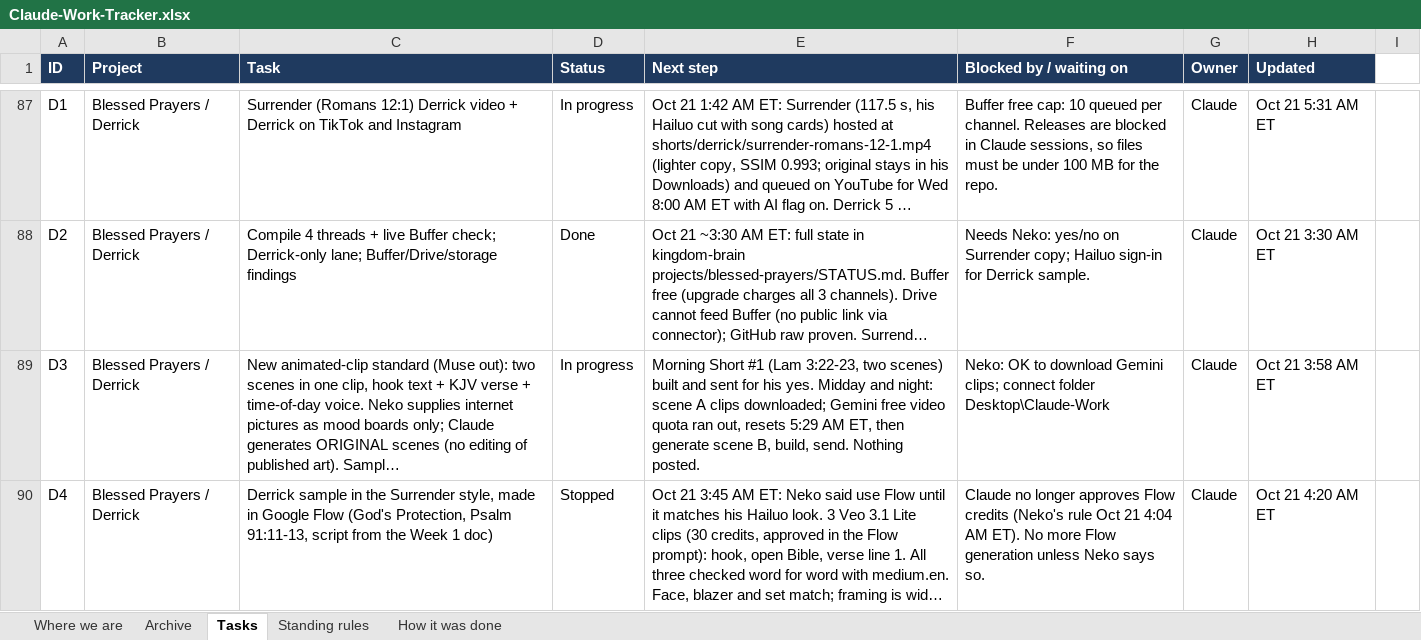
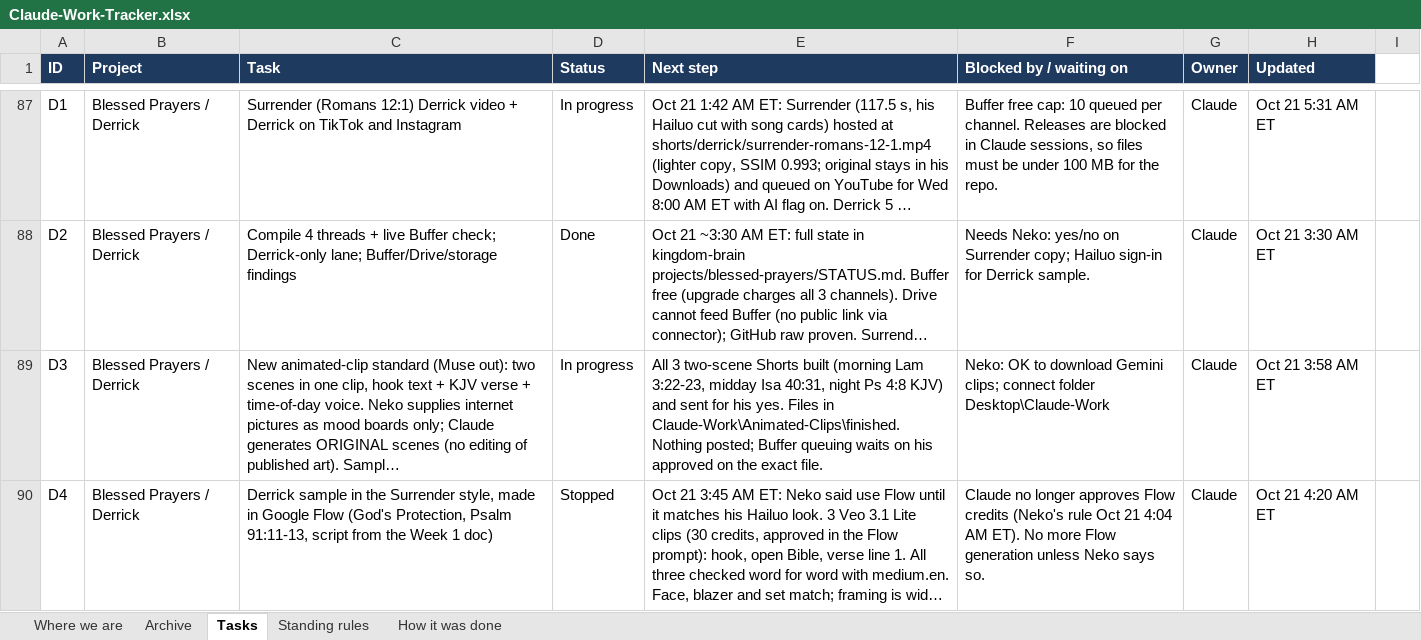
Before and after one commit to nekohusser-beep/morning-word-videos., an Excel workbook: overnight/Claude-Work-Tracker.xlsx, sheet Tasks, drawn as a sheet; only a part is shown, gaps mark what is left out; long unchanged cells end in …; values as stored, in another font and other column widths than the file's, no borders; conditional formats not drawn; the diff names each change by its address in the sheet, - before the commit and + after, or states it on an @@ line.

```diff
--- a/overnight/Claude-Work-Tracker.xlsx (sheet Tasks)
+++ b/overnight/Claude-Work-Tracker.xlsx (sheet Tasks)
-E89 (Next step): Morning Short #1 (Lam 3:22-23, two scenes) built and sent for his yes. Midday and night: scene A clips downloaded; Gemini free video quota ran out, resets 5:29 AM ET, then generate scene B, build, send. Nothing posted.
+E89 (Next step): All 3 two-scene Shorts built (morning Lam 3:22-23, midday Isa 40:31, night Ps 4:8 KJV) and sent for his yes. Files in Claude-Work\Animated-Clips\finished. Nothing posted; Buffer queuing waits on his approved on the exact file.
```
Also changed, not shown: sheet Where we are, 1 other file.
